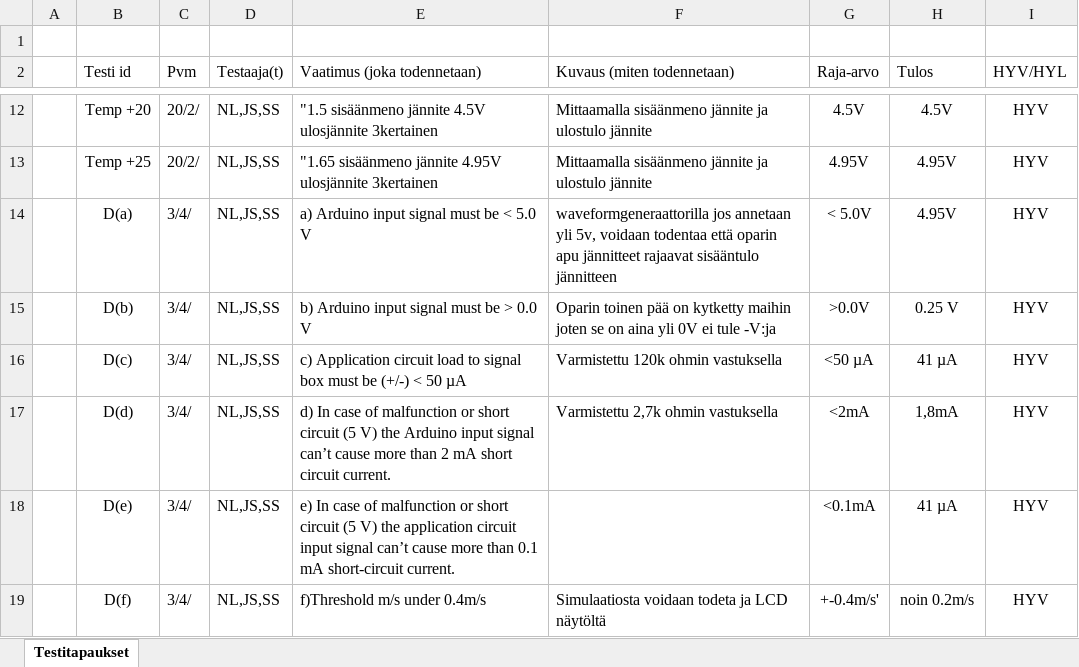
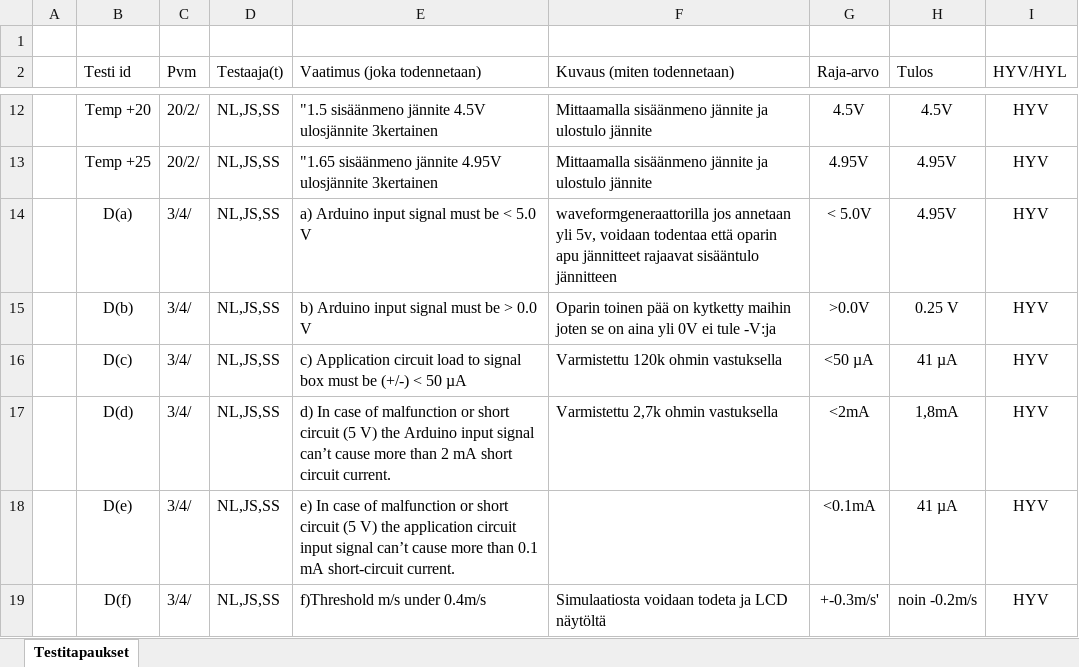
Before and after one commit to cerzzi/s-asema, an Excel workbook: Testivaatimukset_poytakirja.xlsx, sheet Testitapaukset, drawn as a sheet; only a part is shown, gaps mark what is left out; values as stored, in another font and other column widths than the file's, no borders; the diff names each change by its address in the sheet, - before the commit and + after, or states it on an @@ line.

Commit message:
päivitetty testivaatimuksetpöytäkirja

```diff
--- a/Testivaatimukset_poytakirja.xlsx (sheet Testitapaukset)
+++ b/Testivaatimukset_poytakirja.xlsx (sheet Testitapaukset)
-G19 (Raja-arvo): +-0.4m/s'
+G19 (Raja-arvo): +-0.3m/s'
-H19 (Tulos): noin 0.2m/s
+H19 (Tulos): noin -0.2m/s
```
